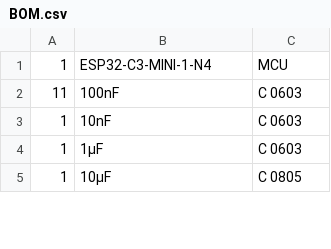
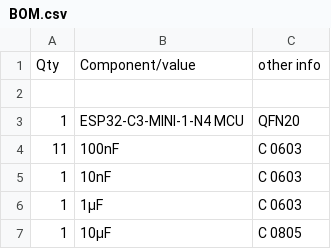
Before and after one commit to Dieu-de-l-elec/IOX-77-Devboard, a CSV file: BOM.csv, drawn as a sheet; only a part is shown.

Commit message:
Update BOM.csv

```diff
--- a/BOM.csv
+++ b/BOM.csv
@@ -1,2 +1,4 @@
-1, ESP32-C3-MINI-1-N4 ,MCU
+Qty, Component/value, other info
+
+1, ESP32-C3-MINI-1-N4 MCU, QFN20
 11, 100nF ,C 0603
```
